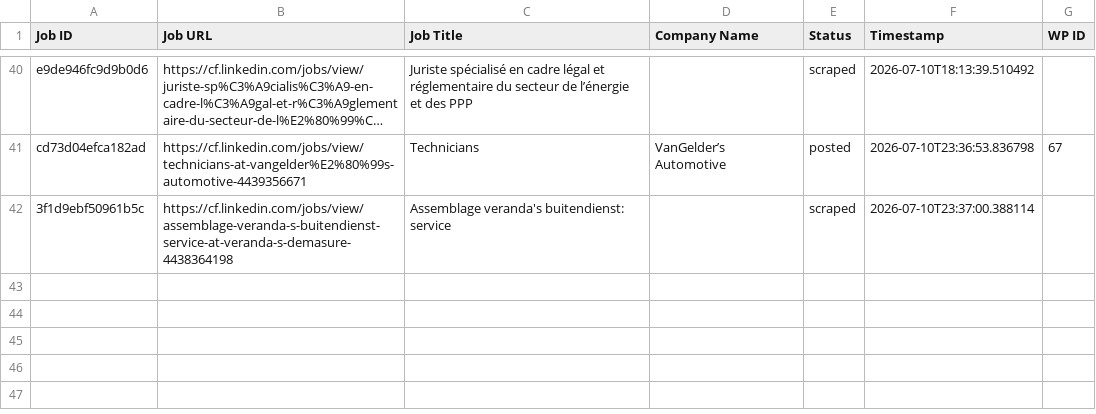
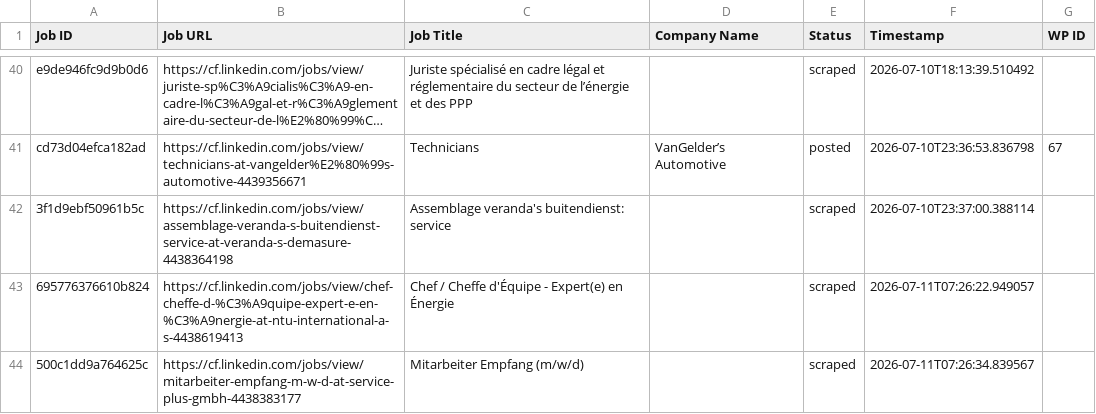
Before and after one commit to mimusdesign/cf, a CSV file: processed_jobs.csv, drawn as a sheet; only a part is shown, gaps mark what is left out; long unchanged cells end in …; the diff names each change by its address in the sheet, - before the commit and + after, or states it on an @@ line.

```diff
--- a/processed_jobs.csv
+++ b/processed_jobs.csv
+row 43: 695776376610b824 | https://cf.linkedin.com/jobs/view/chef-cheffe-d-%C3%A9quipe-expert-e-en-%C3%A9nergie-at-ntu-international-a-s-4438619413 | Chef / Cheffe d'Équipe - Expert(e) en Énergie |  | scraped | 2026-07-11T07:26:22.949057
+row 44: 500c1dd9a764625c | https://cf.linkedin.com/jobs/view/mitarbeiter-empfang-m-w-d-at-service-plus-gmbh-4438383177 | Mitarbeiter Empfang (m/w/d) |  | scraped | 2026-07-11T07:26:34.839567
```
